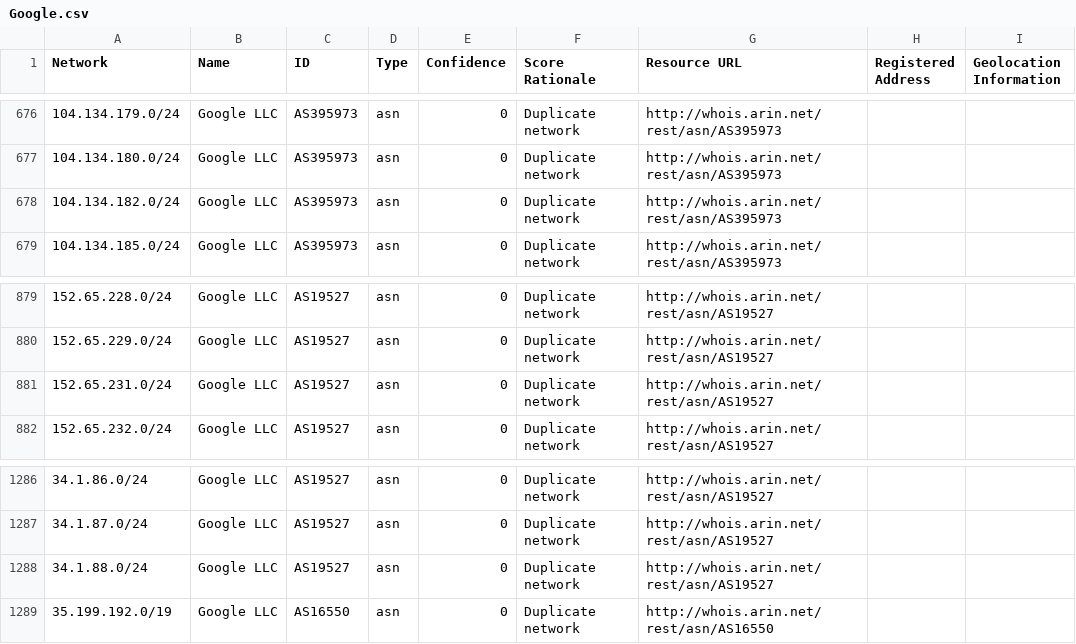
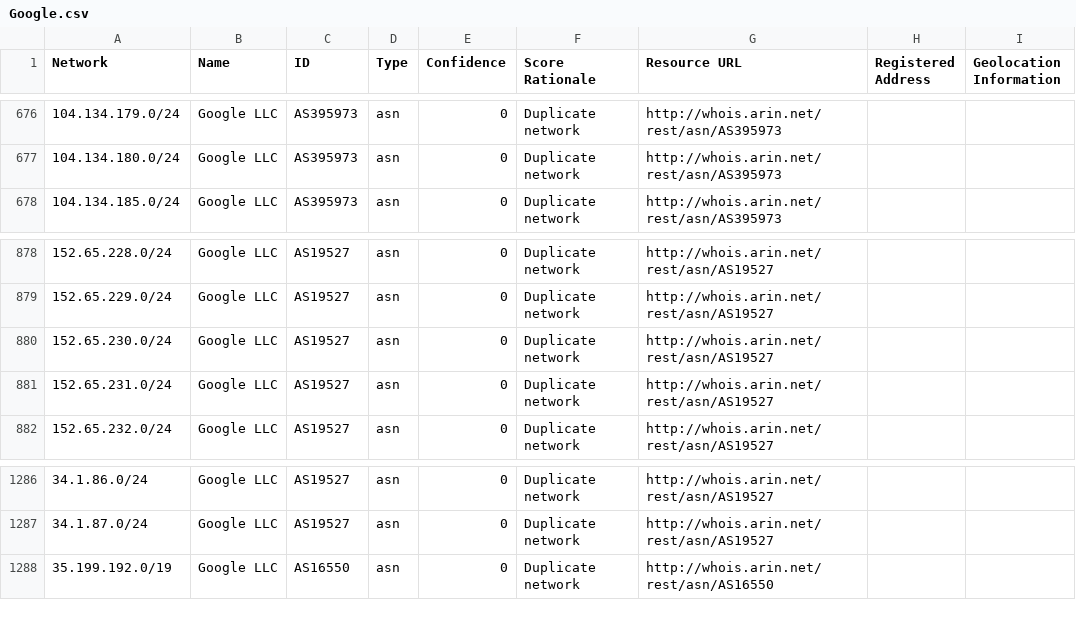
Before and after one commit to venkataramanab/NetblockTool, a CSV file: data/Google.csv, drawn as a sheet; only a part is shown, gaps mark what is left out; removed rows and columns are numbered as before the commit, all else as after; the diff names each change by its address in the sheet, - before the commit and + after, or states it on an @@ line.

```diff
--- a/data/Google.csv
+++ b/data/Google.csv
-row 678: 104.134.182.0/24 | Google LLC | AS395973 | asn | 0 | Duplicate network | http://whois.arin.net/rest/asn/AS395973
+row 880: 152.65.230.0/24 | Google LLC | AS19527 | asn | 0 | Duplicate network | http://whois.arin.net/rest/asn/AS19527
-row 1288: 34.1.88.0/24 | Google LLC | AS19527 | asn | 0 | Duplicate network | http://whois.arin.net/rest/asn/AS19527
```
Also changed, not shown: data/Facebook.csv.
